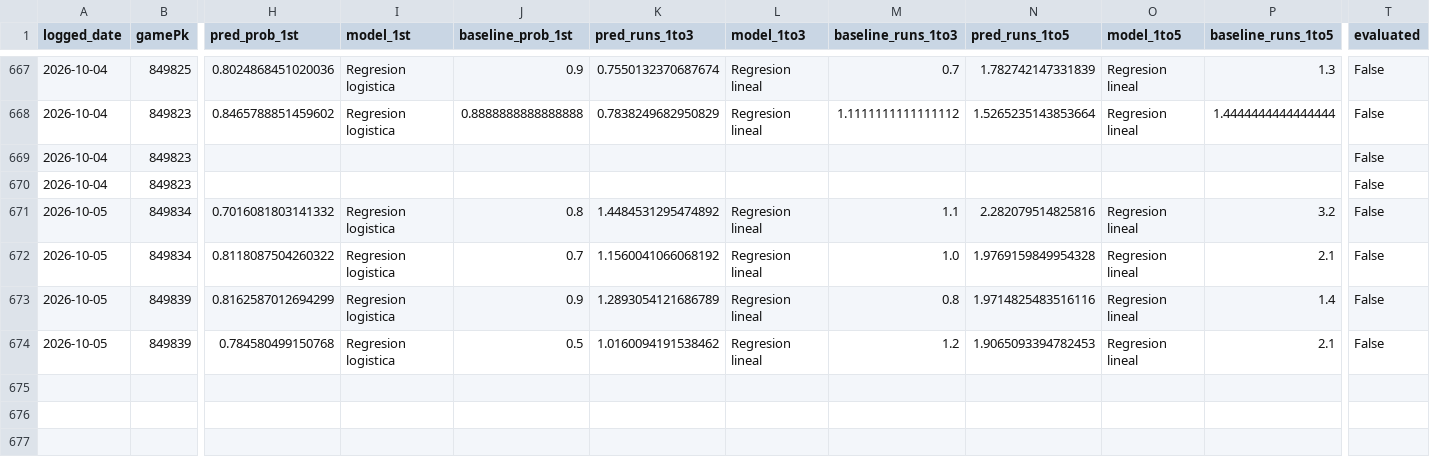
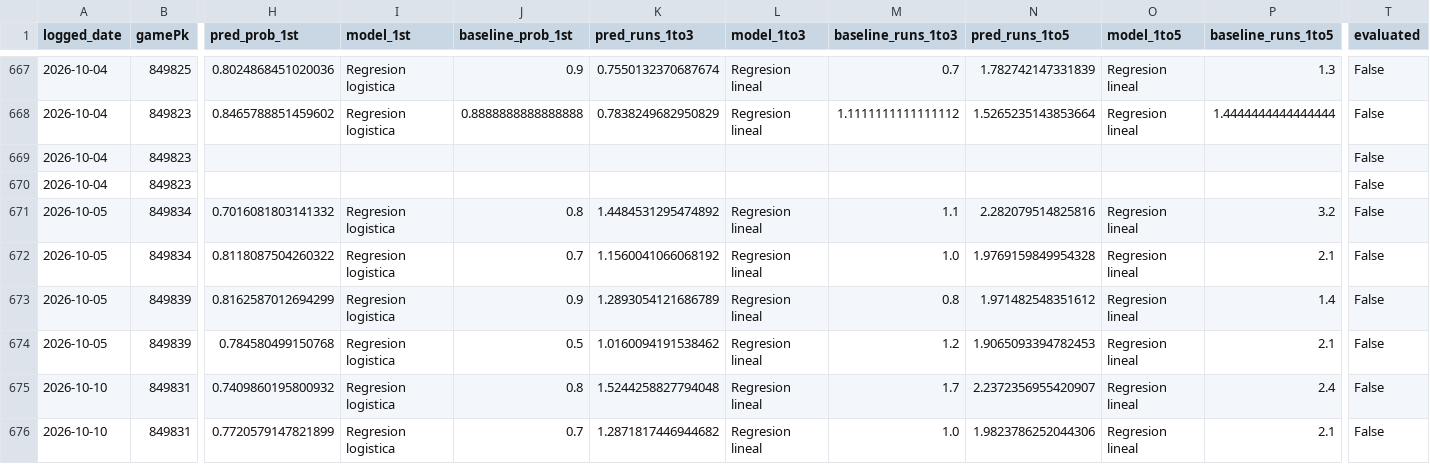
Before and after one commit to BrandonPalmaJobs/apuestas-mlb, a CSV file: predictions_log.csv, drawn as a sheet; only a part is shown, gaps mark what is left out; rows hold the shown columns only; the diff names each change by its address in the sheet, - before the commit and + after, or states it on an @@ line.

Commit message:
Log de predicciones 2026-10-10

```diff
--- a/predictions_log.csv
+++ b/predictions_log.csv
-N673 (pred_runs_1to5): 1.9714825483516116
+N673 (pred_runs_1to5): 1.971482548351612
+row 675: 2026-10-10 | 849831 | 0.7409860195800932 | Regresion logistica | 0.8 | 1.5244258827794048 | Regresion lineal | 1.7 | 2.2372356955420907 | Regresion lineal | 2.4 | False
+row 676: 2026-10-10 | 849831 | 0.7720579147821899 | Regresion logistica | 0.7 | 1.2871817446944682 | Regresion lineal | 1.0 | 1.9823786252044306 | Regresion lineal | 2.1 | False
```
